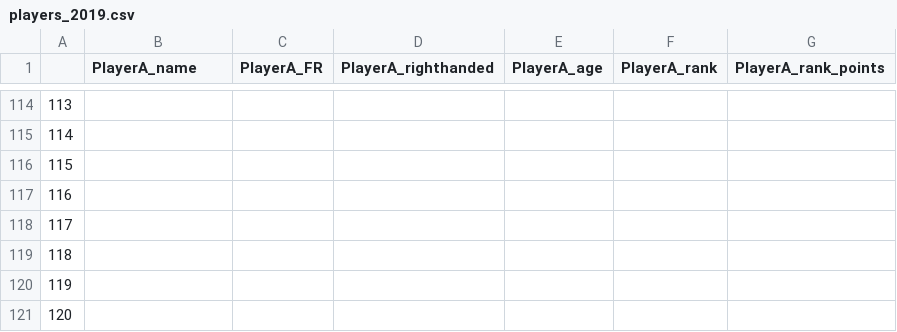
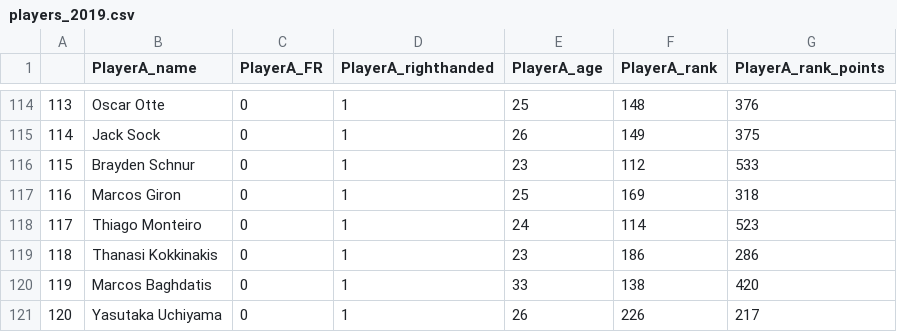
Before and after one commit to ant-louis/french-open-2019-winner-prediction, a CSV file: _Data/Predictions/players_2019.csv, drawn as a sheet; only a part is shown, gaps mark what is left out; the diff covers the shown part only.

Commit message:
Finish to predict the 2019 players

```diff
--- a/_Data/Predictions/players_2019.csv
+++ b/_Data/Predictions/players_2019.csv
@@ -114,8 +114,8 @@
-113,,,,,,
-114,,,,,,
-115,,,,,,
-116,,,,,,
-117,,,,,,
-118,,,,,,
-119,,,,,,
-120,,,,,,
+113,Oscar Otte,0,1,25,148,376
+114,Jack Sock,0,1,26,149,375
+115,Brayden Schnur,0,1,23,112,533
+116,Marcos Giron,0,1,25,169,318
+117,Thiago Monteiro,0,1,24,114,523
+118,Thanasi Kokkinakis,0,1,23,186,286
+119,Marcos Baghdatis,0,1,33,138,420
+120,Yasutaka Uchiyama,0,1,26,226,217
```
Also changed, not shown: 104 edited cells elsewhere in this file, _Data/Predictions/players_2019_qualifications.csv, _Data/Predictions/predictions_2019_matches_qualifications.csv, 14 other files.
